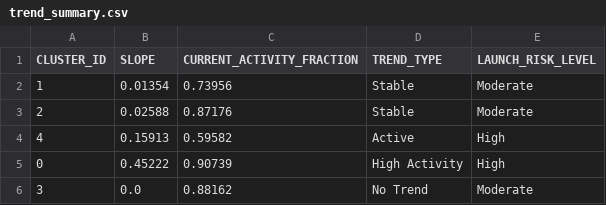
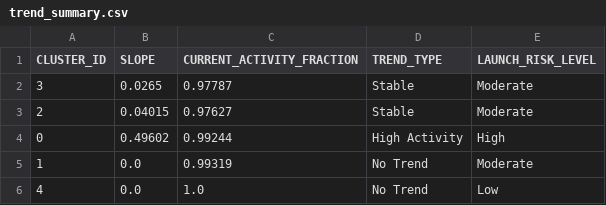
Before and after one commit to Sushrut2007/SpaceDebrisRadar.AI, a CSV file: data/outputs/trend_summary.csv, drawn as a sheet.

```diff
--- a/data/outputs/trend_summary.csv
+++ b/data/outputs/trend_summary.csv
@@ -1,6 +1,6 @@
 CLUSTER_ID,SLOPE,CURRENT_ACTIVITY_FRACTION,TREND_TYPE,LAUNCH_RISK_LEVEL
-1,0.01354,0.73956,Stable,Moderate
-2,0.02588,0.87176,Stable,Moderate
-4,0.15913,0.59582,Active,High
-0,0.45222,0.90739,High Activity,High
-3,0.0,0.88162,No Trend,Moderate
+3,0.0265,0.97787,Stable,Moderate
+2,0.04015,0.97627,Stable,Moderate
+0,0.49602,0.99244,High Activity,High
+1,0.0,0.99319,No Trend,Moderate
+4,0.0,1.0,No Trend,Low
```
Also changed, not shown: 5 other files.
